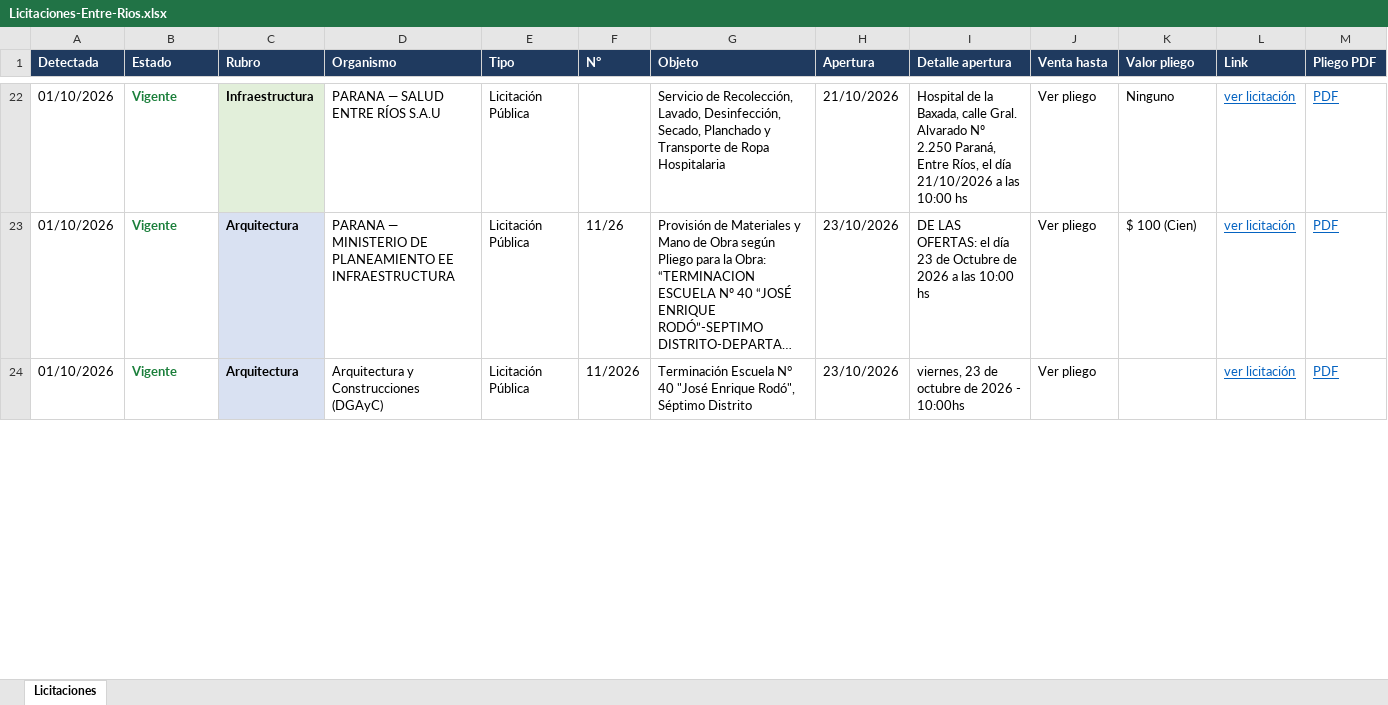
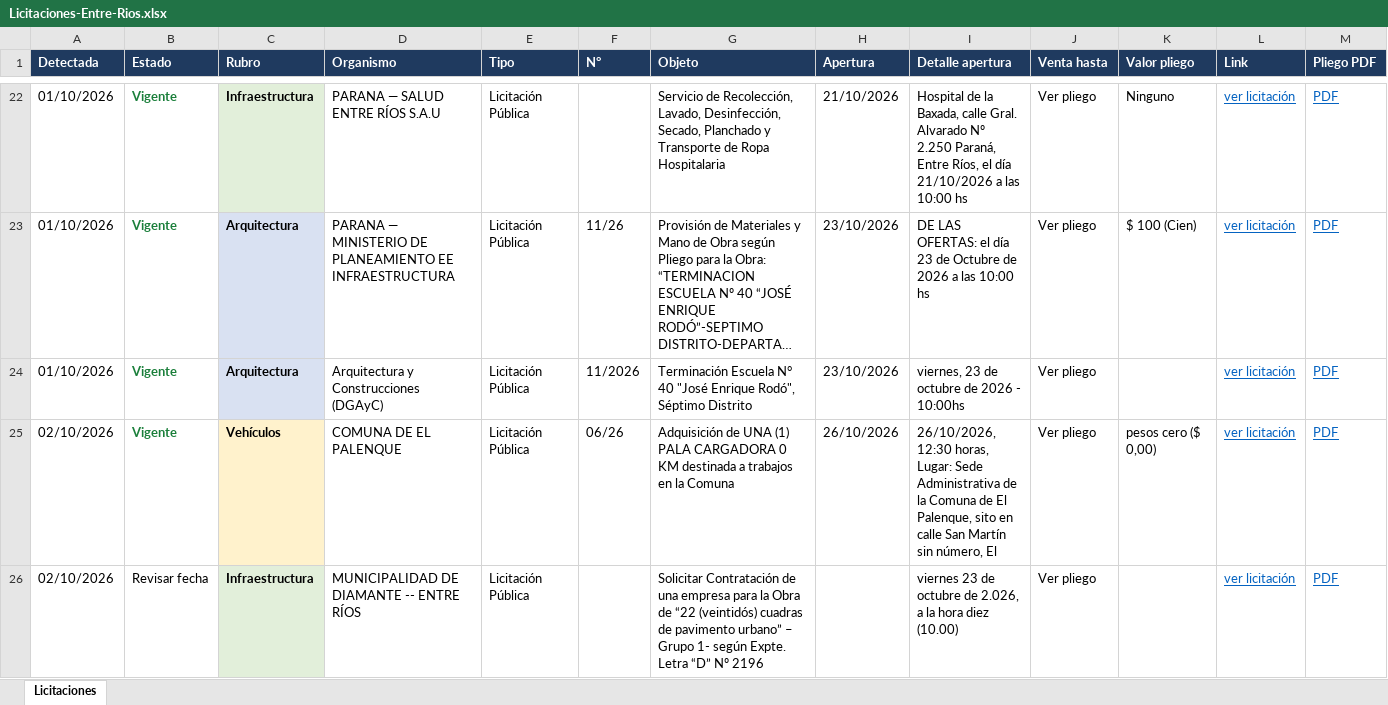
Before and after one commit to delfivit/lic-ER, an Excel workbook: Licitaciones-Entre-Rios.xlsx, sheet Licitaciones, drawn as a sheet; only a part is shown, gaps mark what is left out; long unchanged cells end in …; values as stored, in another font and other column widths than the file's, no borders; rows hold the shown columns only; the diff covers the shown part only; the diff names each change by its address in the sheet, - before the commit and + after, or states it on an @@ line.

Commit message:
Licitaciones al 02/10/2026

```diff
--- a/Licitaciones-Entre-Rios.xlsx (sheet Licitaciones)
+++ b/Licitaciones-Entre-Rios.xlsx (sheet Licitaciones)
+row 25: 02/10/2026 | Vigente | Vehículos | COMUNA DE EL PALENQUE | Licitación Pública | 06/26 | Adquisición de UNA (1) PALA CARGADORA 0 KM destinada a trabajos en la Comuna | 26/10/2026 | 26/10/2026, 12:30 horas, Lugar: Sede Administrativa de la Comuna de El Palenque, sito en calle San Martín sin número, El | Ver pliego | pesos cero ($ 0,00) | ver licitación | PDF
+row 26: 02/10/2026 | Revisar fecha | Infraestructura | MUNICIPALIDAD DE DIAMANTE -- ENTRE RÍOS | Licitación Pública |  | Solicitar Contratación de una empresa para la Obra de “22 (veintidós) cuadras de pavimento urbano” – Grupo 1- según Expte. Letra “D” Nº 2196 |  | viernes 23 de octubre de 2.026, a la hora diez (10.00) | Ver pliego |  | ver licitación | PDF
```
Also changed, not shown: 1 added row and 2 edited cells elsewhere in this sheet, hidden cells, 2 other files.
